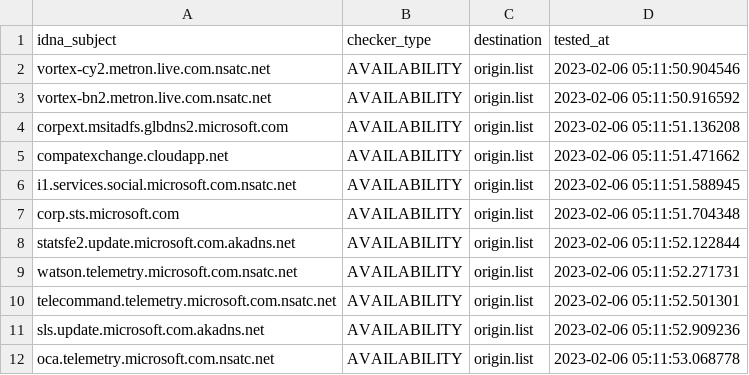
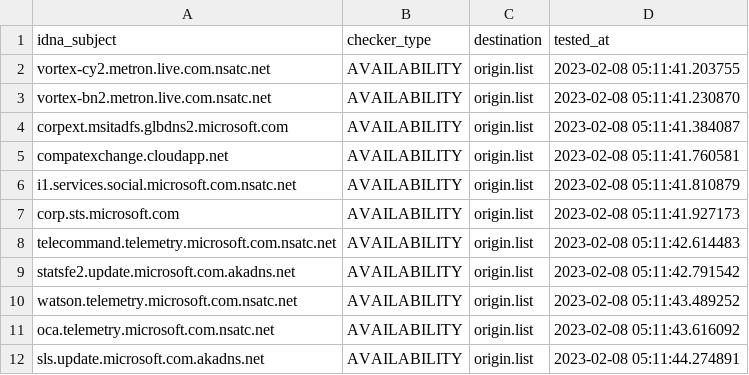
Before and after one commit to dead-hosts/hosts_git_tyzbit, a CSV file: .pyfunceble/inactive.csv, drawn as a sheet.

```diff
--- a/.pyfunceble/inactive.csv
+++ b/.pyfunceble/inactive.csv
@@ -1,12 +1,12 @@
 idna_subject,checker_type,destination,tested_at
-vortex-cy2.metron.live.com.nsatc.net,AVAILABILITY,origin.list,2023-02-06 05:11:50.904546
-vortex-bn2.metron.live.com.nsatc.net,AVAILABILITY,origin.list,2023-02-06 05:11:50.916592
-corpext.msitadfs.glbdns2.microsoft.com,AVAILABILITY,origin.list,2023-02-06 05:11:51.136208
-compatexchange.cloudapp.net,AVAILABILITY,origin.list,2023-02-06 05:11:51.471662
-i1.services.social.microsoft.com.nsatc.net,AVAILABILITY,origin.list,2023-02-06 05:11:51.588945
-corp.sts.microsoft.com,AVAILABILITY,origin.list,2023-02-06 05:11:51.704348
-statsfe2.update.microsoft.com.akadns.net,AVAILABILITY,origin.list,2023-02-06 05:11:52.122844
-watson.telemetry.microsoft.com.nsatc.net,AVAILABILITY,origin.list,2023-02-06 05:11:52.271731
-telecommand.telemetry.microsoft.com.nsatc.net,AVAILABILITY,origin.list,2023-02-06 05:11:52.501301
-sls.update.microsoft.com.akadns.net,AVAILABILITY,origin.list,2023-02-06 05:11:52.909236
-oca.telemetry.microsoft.com.nsatc.net,AVAILABILITY,origin.list,2023-02-06 05:11:53.068778
+vortex-cy2.metron.live.com.nsatc.net,AVAILABILITY,origin.list,2023-02-08 05:11:41.203755
+vortex-bn2.metron.live.com.nsatc.net,AVAILABILITY,origin.list,2023-02-08 05:11:41.230870
+corpext.msitadfs.glbdns2.microsoft.com,AVAILABILITY,origin.list,2023-02-08 05:11:41.384087
+compatexchange.cloudapp.net,AVAILABILITY,origin.list,2023-02-08 05:11:41.760581
+i1.services.social.microsoft.com.nsatc.net,AVAILABILITY,origin.list,2023-02-08 05:11:41.810879
+corp.sts.microsoft.com,AVAILABILITY,origin.list,2023-02-08 05:11:41.927173
+telecommand.telemetry.microsoft.com.nsatc.net,AVAILABILITY,origin.list,2023-02-08 05:11:42.614483
+statsfe2.update.microsoft.com.akadns.net,AVAILABILITY,origin.list,2023-02-08 05:11:42.791542
+watson.telemetry.microsoft.com.nsatc.net,AVAILABILITY,origin.list,2023-02-08 05:11:43.489252
+oca.telemetry.microsoft.com.nsatc.net,AVAILABILITY,origin.list,2023-02-08 05:11:43.616092
+sls.update.microsoft.com.akadns.net,AVAILABILITY,origin.list,2023-02-08 05:11:44.274891
```
Also changed, not shown: 10 other files.
